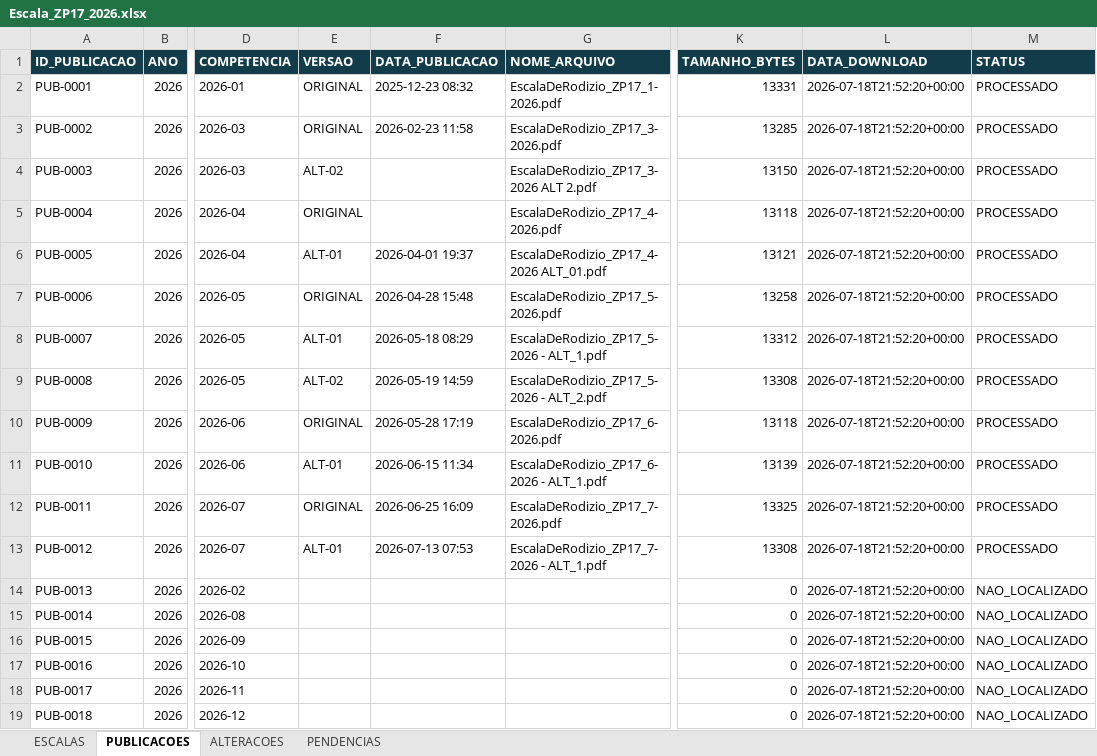
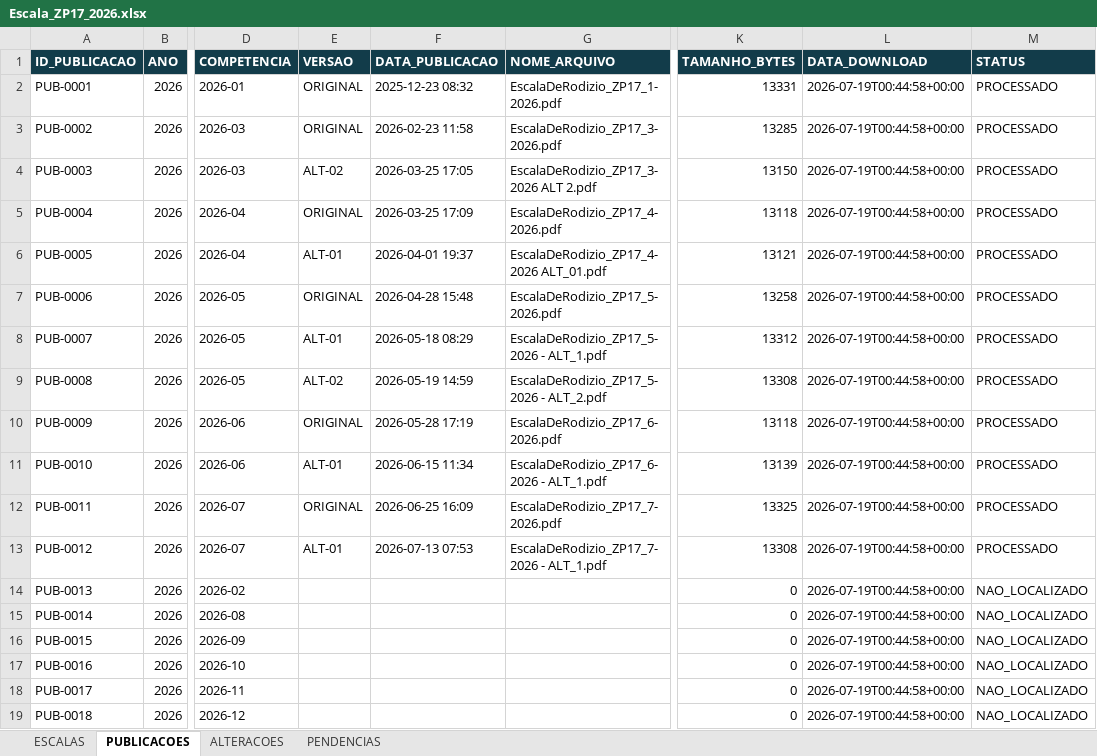
Before and after one commit to NevesPNG68/ESCALA-ZP17, an Excel workbook: PLANILHA/Escala_ZP17_2026.xlsx, sheet PUBLICACOES, drawn as a sheet; only a part is shown, gaps mark what is left out; values as stored, in another font and other column widths than the file's, no borders; the diff names each change by its address in the sheet, - before the commit and + after, or states it on an @@ line.

```diff
--- a/PLANILHA/Escala_ZP17_2026.xlsx (sheet PUBLICACOES)
+++ b/PLANILHA/Escala_ZP17_2026.xlsx (sheet PUBLICACOES)
-L2:L19 (DATA_DOWNLOAD): 2026-07-18T21:52:20+00:00
+L2:L19 (DATA_DOWNLOAD): 2026-07-19T00:44:58+00:00
-F4 (DATA_PUBLICACAO): (empty)
+F4 (DATA_PUBLICACAO): 2026-03-25 17:05
-F5 (DATA_PUBLICACAO): (empty)
+F5 (DATA_PUBLICACAO): 2026-03-25 17:09
```
Also changed, not shown: sheet ESCALAS, sheet ALTERACOES, 19 other files.
